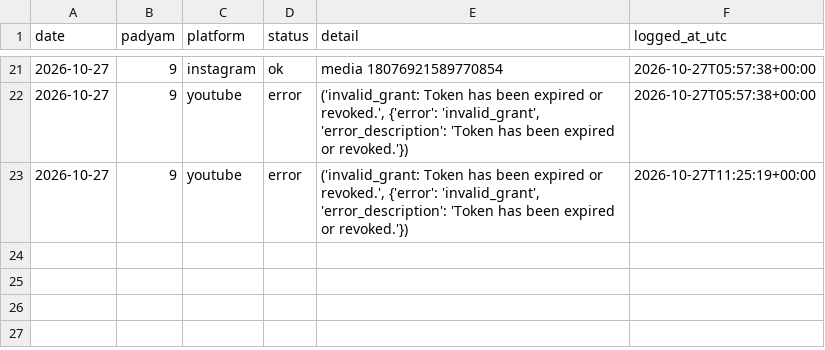
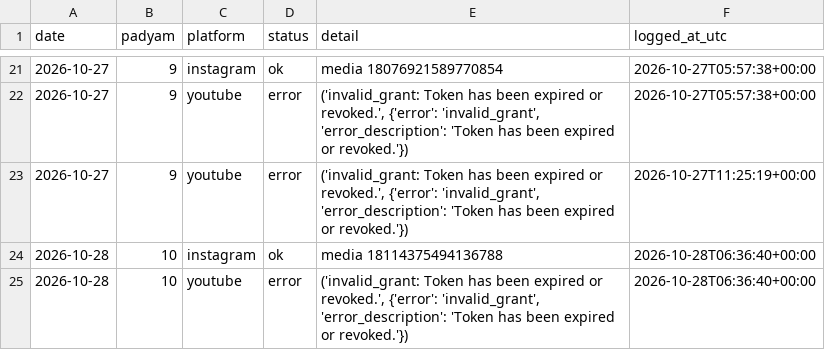
Before and after one commit to mbnath99/Sumati-Shatakam, a CSV file: state/posted_log.csv, drawn as a sheet; only a part is shown, gaps mark what is left out.

Commit message:
Posted padyam 10 on 2026-10-28

```diff
--- a/state/posted_log.csv
+++ b/state/posted_log.csv
@@ -23 +23,3 @@ date,padyam,platform,status,detail,logged_at_utc
 2026-10-27,9,youtube,error,"('invalid_grant: Token has been expired or revoked.', {'error': 'invalid_grant', 'error_description': 'Token has been expired or revoked.'})",2026-10-27T11:25:19+00:00
+2026-10-28,10,instagram,ok,media 18114375494136788,2026-10-28T06:36:40+00:00
+2026-10-28,10,youtube,error,"('invalid_grant: Token has been expired or revoked.', {'error': 'invalid_grant', 'error_description': 'Token has been expired or revoked.'})",2026-10-28T06:36:40+00:00
```
